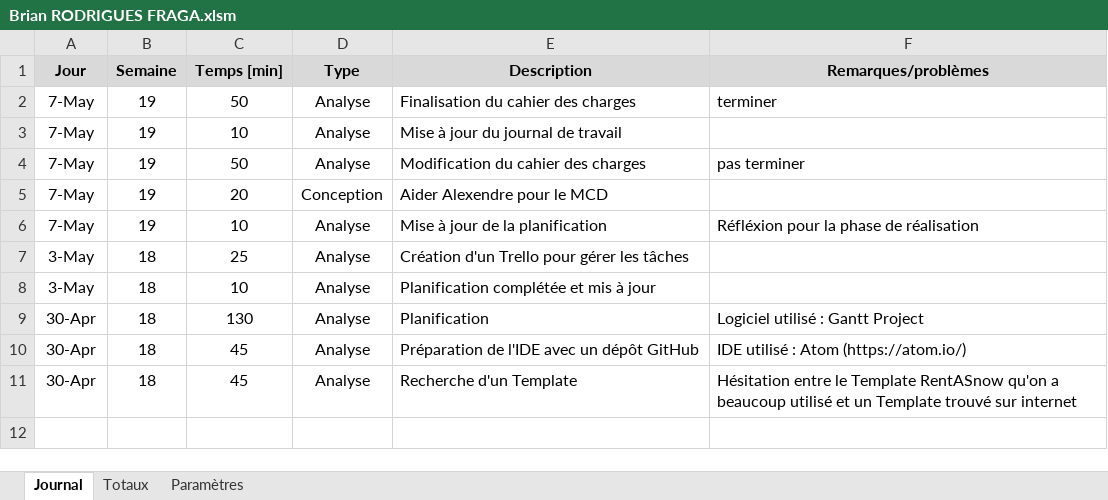
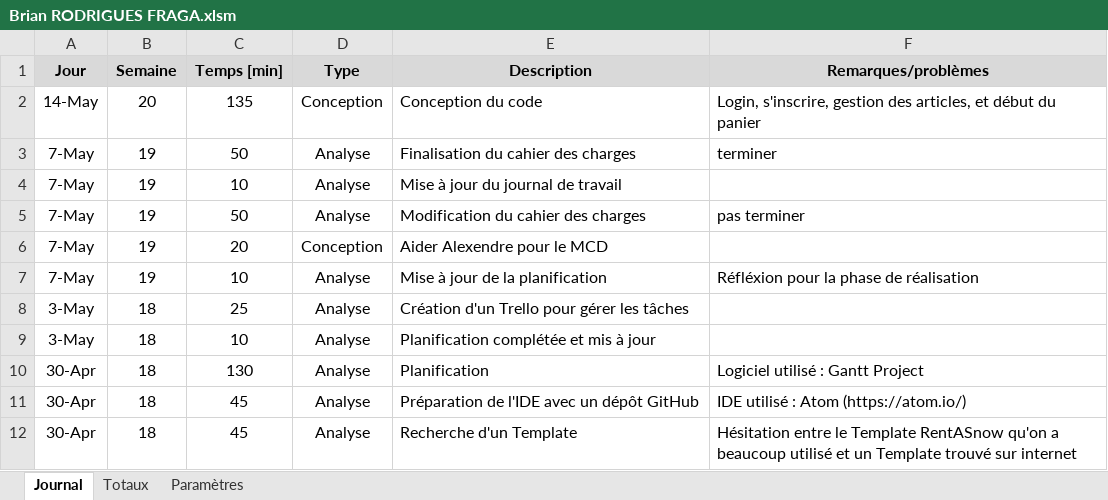
Before and after one commit to RedAXELight/ProjetWebAB, an Excel workbook: Journaux de travail/Brian RODRIGUES FRAGA.xlsm, sheet Journal, drawn as a sheet; values as stored, in another font and other column widths than the file's, no borders; charts and pictures not drawn; the diff names each change by its address in the sheet, - before the commit and + after, or states it on an @@ line.

Commit message:
Conception du code login, s'inscrire, gestion d'articles et panier

```diff
--- a/Journaux de travail/Brian RODRIGUES FRAGA.xlsm (sheet Journal)
+++ b/Journaux de travail/Brian RODRIGUES FRAGA.xlsm (sheet Journal)
+row 2: 14-May | 20 | 135 | Conception | Conception du code | Login, s'inscrire, gestion des articles, et début du panier
```
Also changed, not shown: 7 other files.
